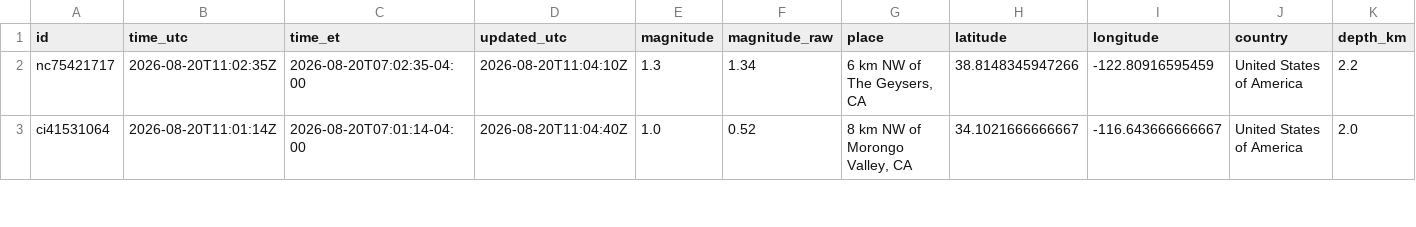
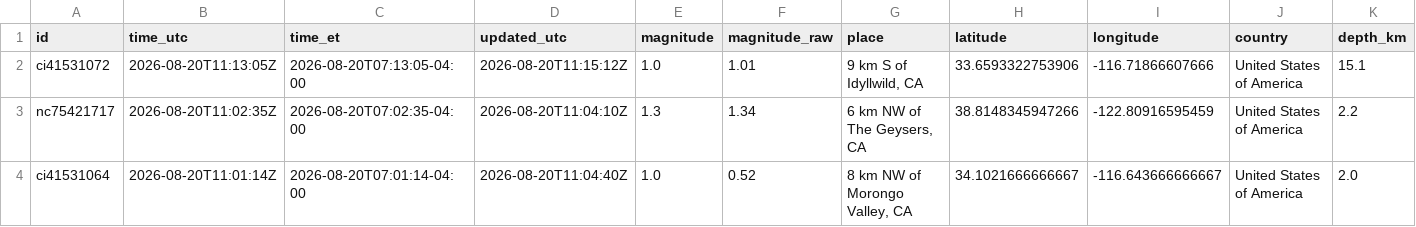
Before and after one commit to IFC-Chalaco/usgs-seismic-dashboard, a CSV file: docs/data/earthquakes_live_curated.csv, drawn as a sheet; only a part is shown; rows hold the shown columns only; the diff names each change by its address in the sheet, - before the commit and + after, or states it on an @@ line.

```diff
--- a/docs/data/earthquakes_live_curated.csv
+++ b/docs/data/earthquakes_live_curated.csv
+row 2: ci41531072 | 2026-08-20T11:13:05Z | 2026-08-20T07:13:05-04:00 | 2026-08-20T11:15:12Z | 1.0 | 1.01 | 9 km S of Idyllwild, CA | 33.6593322753906 | -116.71866607666 | United States of America | 15.1
```
Also changed, not shown: usgs_seismic_stream/exports/earthquakes_live_curated.csv, 6 other files.
